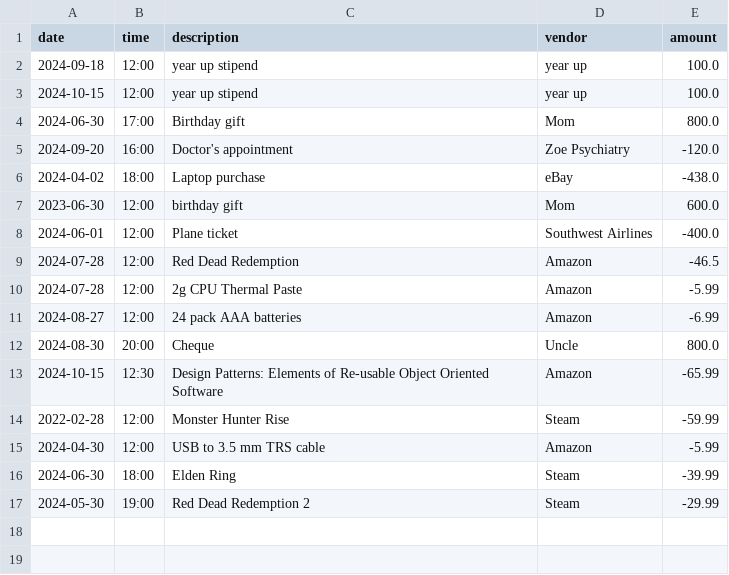
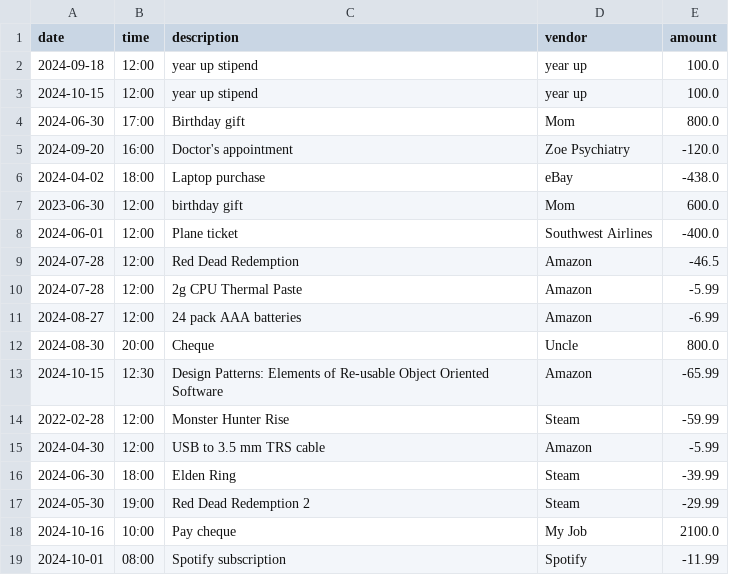
Before and after one commit to TumeloM71/CommandLineInterface_AccountingLedgerApp, a CSV file: src/main/resources/transactions.csv, drawn as a sheet; the diff names each change by its address in the sheet, - before the commit and + after, or states it on an @@ line.

```diff
--- a/src/main/resources/transactions.csv
+++ b/src/main/resources/transactions.csv
+row 18: 2024-10-16 | 10:00 | Pay cheque | My Job | 2100.0
+row 19: 2024-10-01 | 08:00 | Spotify subscription | Spotify | -11.99
```
Also changed, not shown: 2 other files.
